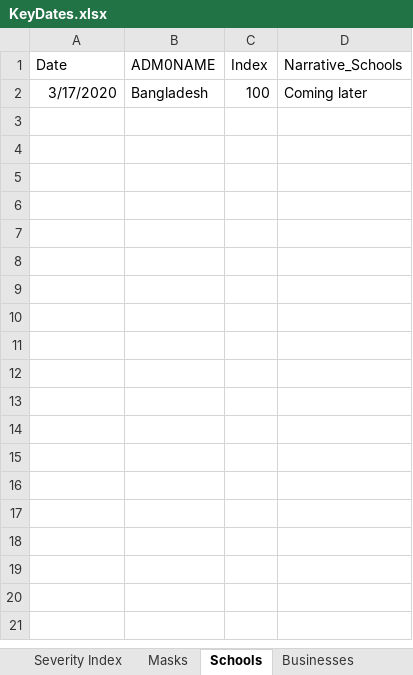
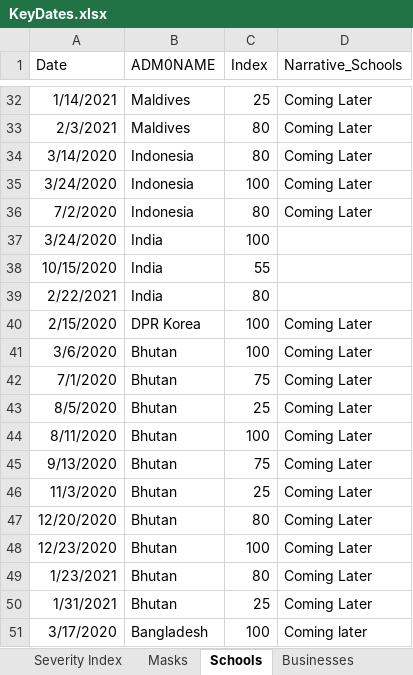
Before and after one commit to romanceline/Shiny_PHSM, an Excel workbook: updating_process_SEARO/input_step2/KeyDates.xlsx, sheet Schools, drawn as a sheet; only a part is shown, gaps mark what is left out; values as stored, in another font and other column widths than the file's, no borders; the diff covers the shown part only; the diff names each change by its address in the sheet, - before the commit and + after, or states it on an @@ line.

```diff
--- a/updating_process_SEARO/input_step2/KeyDates.xlsx (sheet Schools)
+++ b/updating_process_SEARO/input_step2/KeyDates.xlsx (sheet Schools)
+row 32: 1/14/2021 | Maldives | 25 | Coming Later
+row 33: 2/3/2021 | Maldives | 80 | Coming Later
+row 34: 3/14/2020 | Indonesia | 80 | Coming Later
+row 35: 3/24/2020 | Indonesia | 100 | Coming Later
+row 36: 7/2/2020 | Indonesia | 80 | Coming Later
+row 37: 3/24/2020 | India | 100
+row 38: 10/15/2020 | India | 55
+row 39: 2/22/2021 | India | 80
+row 40: 2/15/2020 | DPR Korea | 100 | Coming Later
+row 41: 3/6/2020 | Bhutan | 100 | Coming Later
+row 42: 7/1/2020 | Bhutan | 75 | Coming Later
+row 43: 8/5/2020 | Bhutan | 25 | Coming Later
+row 44: 8/11/2020 | Bhutan | 100 | Coming Later
+row 45: 9/13/2020 | Bhutan | 75 | Coming Later
+row 46: 11/3/2020 | Bhutan | 25 | Coming Later
+row 47: 12/20/2020 | Bhutan | 80 | Coming Later
+row 48: 12/23/2020 | Bhutan | 100 | Coming Later
+row 49: 1/23/2021 | Bhutan | 80 | Coming Later
+row 50: 1/31/2021 | Bhutan | 25 | Coming Later
```
Also changed, not shown: 30 added rows elsewhere in this sheet, sheet Severity Index, sheet Movements, sheet PublicTransport, sheet Businesses, sheet Borders, sheet Gatherings, 1 more sheet, other sheet tabs, updating_process_SEARO/output_step1/KeyDates.2021-02-23.xlsx, 19 other files.
